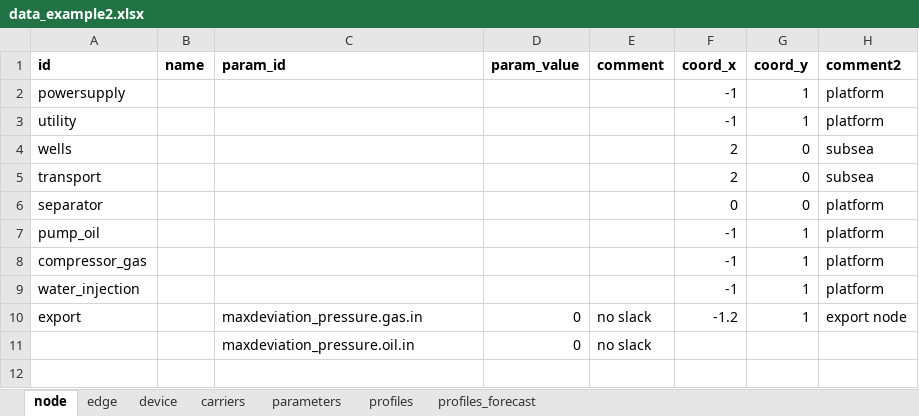
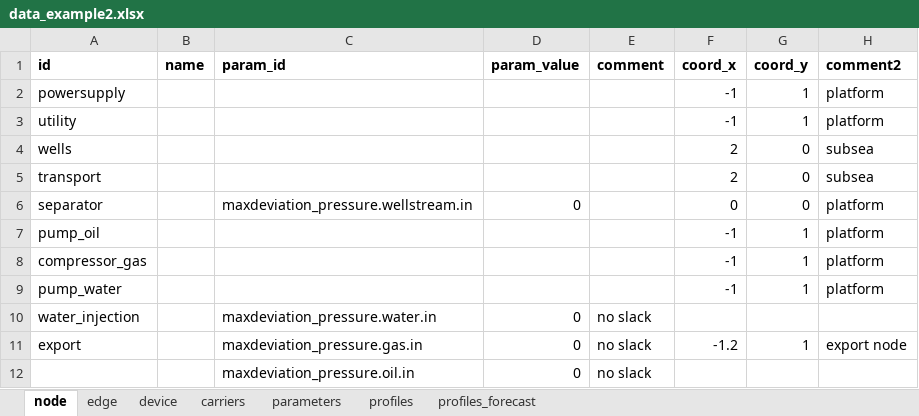
Before and after one commit to oogeso/oogeso, an Excel workbook: examples/data_example2.xlsx, sheet node, drawn as a sheet; values as stored, in another font and other column widths than the file's, no borders; the diff names each change by its address in the sheet, - before the commit and + after, or states it on an @@ line.

Commit message:
-split injection well into pump+watersink -updated example case

```diff
--- a/examples/data_example2.xlsx (sheet node)
+++ b/examples/data_example2.xlsx (sheet node)
-C6 (param_id): (empty)
+C6 (param_id): maxdeviation_pressure.wellstream.in
-D6 (param_value): (empty)
+D6 (param_value): 0
-A9 (id): water_injection
+A9 (id): pump_water
+row 10: water_injection |  | maxdeviation_pressure.water.in | 0 | no slack
```
Also changed, not shown: sheet edge, sheet device, 2 other files.
